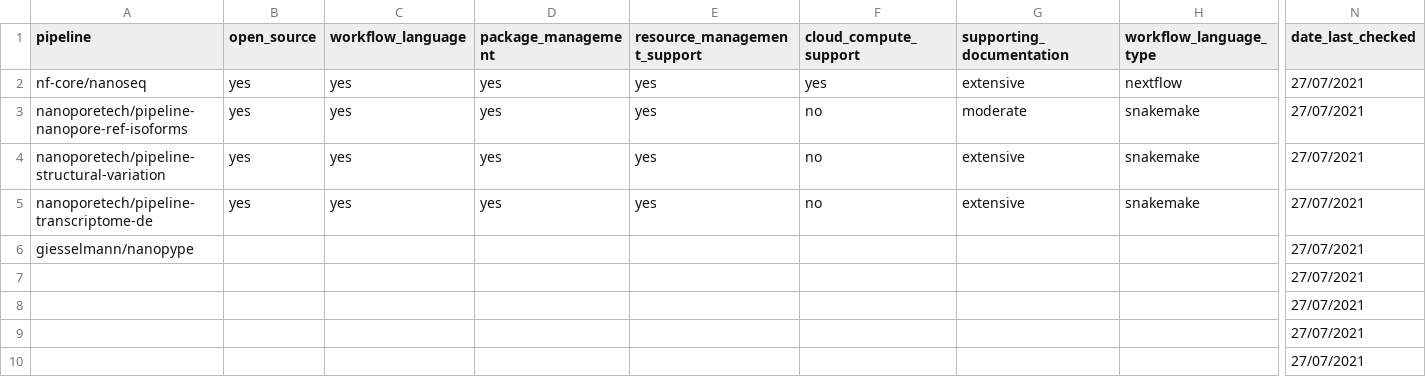
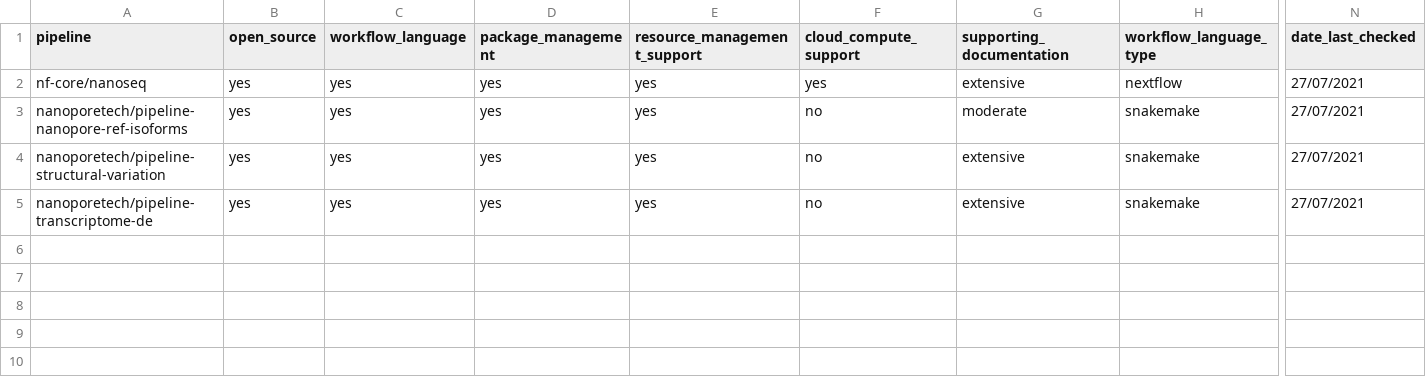
Before and after one commit to leahkemp/current_pipelines, a CSV file: nanopore_pipelines.csv, drawn as a sheet; only a part is shown, gaps mark what is left out; rows hold the shown columns only; the diff names each change by its address in the sheet, - before the commit and + after, or states it on an @@ line.

Commit message:
Updates

```diff
--- a/nanopore_pipelines.csv
+++ b/nanopore_pipelines.csv
-row 6: giesselmann/nanopype |  |  |  |  |  |  |  | 27/07/2021
-row 7:  |  |  |  |  |  |  |  | 27/07/2021
-row 8:  |  |  |  |  |  |  |  | 27/07/2021
-row 9:  |  |  |  |  |  |  |  | 27/07/2021
-row 10:  |  |  |  |  |  |  |  | 27/07/2021
```
